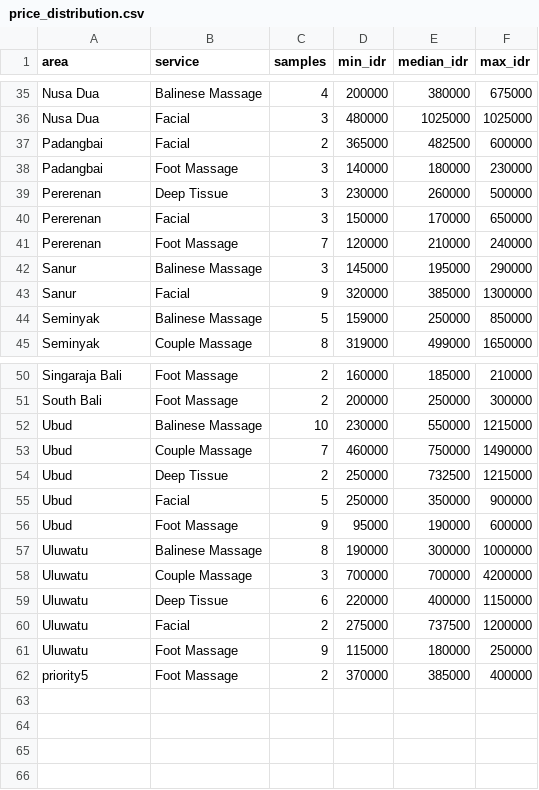
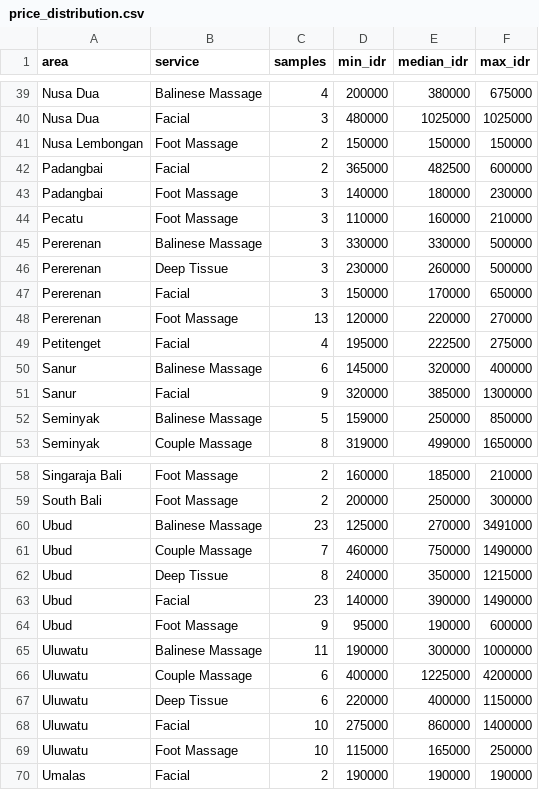
Before and after one commit to parkourcafe/privelegy-bali-club, a CSV file: data/data-ops/spa-harvest-2026-08/price_distribution.csv, drawn as a sheet; only a part is shown, gaps mark what is left out; the diff covers the shown part only.

```diff
--- a/data/data-ops/spa-harvest-2026-08/price_distribution.csv
+++ b/data/data-ops/spa-harvest-2026-08/price_distribution.csv
@@ -36,8 +40,12 @@ Nusa Dua,Balinese Massage,4,200000,380000,675000
 Nusa Dua,Facial,3,480000,1025000,1025000
+Nusa Lembongan,Foot Massage,2,150000,150000,150000
 Padangbai,Facial,2,365000,482500,600000
 Padangbai,Foot Massage,3,140000,180000,230000
+Pecatu,Foot Massage,3,110000,160000,210000
+Pererenan,Balinese Massage,3,330000,330000,500000
 Pererenan,Deep Tissue,3,230000,260000,500000
 Pererenan,Facial,3,150000,170000,650000
-Pererenan,Foot Massage,7,120000,210000,240000
-Sanur,Balinese Massage,3,145000,195000,290000
+Pererenan,Foot Massage,13,120000,220000,270000
+Petitenget,Facial,4,195000,222500,275000
+Sanur,Balinese Massage,6,145000,320000,400000
 Sanur,Facial,9,320000,385000,1300000
@@ -51,12 +59,12 @@ Singaraja Bali,Foot Massage,2,160000,185000,210000
 South Bali,Foot Massage,2,200000,250000,300000
-Ubud,Balinese Massage,10,230000,550000,1215000
+Ubud,Balinese Massage,23,125000,270000,3491000
 Ubud,Couple Massage,7,460000,750000,1490000
-Ubud,Deep Tissue,2,250000,732500,1215000
-Ubud,Facial,5,250000,350000,900000
+Ubud,Deep Tissue,8,240000,350000,1215000
+Ubud,Facial,23,140000,390000,1490000
 Ubud,Foot Massage,9,95000,190000,600000
-Uluwatu,Balinese Massage,8,190000,300000,1000000
-Uluwatu,Couple Massage,3,700000,700000,4200000
+Uluwatu,Balinese Massage,11,190000,300000,1000000
+Uluwatu,Couple Massage,6,400000,1225000,4200000
 Uluwatu,Deep Tissue,6,220000,400000,1150000
-Uluwatu,Facial,2,275000,737500,1200000
-Uluwatu,Foot Massage,9,115000,180000,250000
-priority5,Foot Massage,2,370000,385000,400000
+Uluwatu,Facial,10,275000,860000,1400000
+Uluwatu,Foot Massage,10,115000,165000,250000
+Umalas,Facial,2,190000,190000,190000
```
Also changed, not shown: 6 added rows, 2 removed rows and 24 edited cells elsewhere in this file, data/data-ops/spa-harvest-2026-08/bali_spa_review_queue.csv, data/data-ops/spa-harvest-2026-08/booking_market_share.csv, 15 other files.
